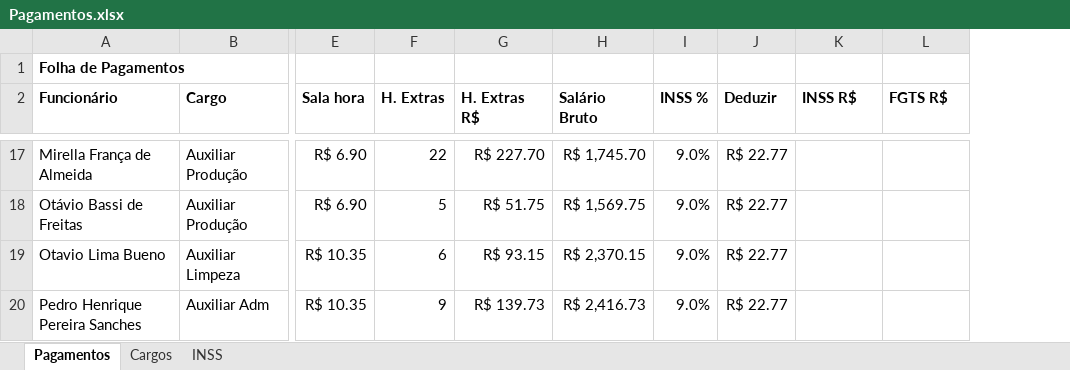
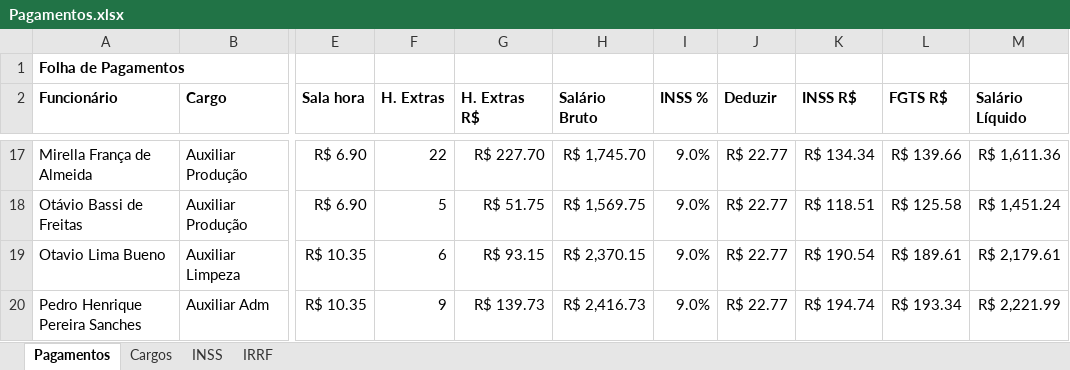
Before and after one commit to wellifabio/senai2025, an Excel workbook: excel/aula05/Pagamentos.xlsx, sheet Pagamentos, drawn as a sheet; only a part is shown, gaps mark what is left out; values as stored, in another font and other column widths than the file's, no borders; the diff covers the shown part only; the diff names each change by its address in the sheet, - before the commit and + after, or states it on an @@ line.

```diff
--- a/excel/aula05/Pagamentos.xlsx (sheet Pagamentos)
+++ b/excel/aula05/Pagamentos.xlsx (sheet Pagamentos)
+sheet tab: IRRF
+column M (Salário Líquido), rows 17-20: R$ 1,611.36 | R$ 1,451.24 | R$ 2,179.61 | R$ 2,221.99
-K17 (INSS R$): (empty)
+K17 (INSS R$): R$ 134.34
-L17 (FGTS R$): (empty)
+L17 (FGTS R$): R$ 139.66
-K18 (INSS R$): (empty)
+K18 (INSS R$): R$ 118.51
-L18 (FGTS R$): (empty)
+L18 (FGTS R$): R$ 125.58
-K19 (INSS R$): (empty)
+K19 (INSS R$): R$ 190.54
-L19 (FGTS R$): (empty)
+L19 (FGTS R$): R$ 189.61
-K20 (INSS R$): (empty)
+K20 (INSS R$): R$ 194.74
-L20 (FGTS R$): (empty)
+L20 (FGTS R$): R$ 193.34
```
Also changed, not shown: 31 edited cells elsewhere in this sheet, sheet INSS.
